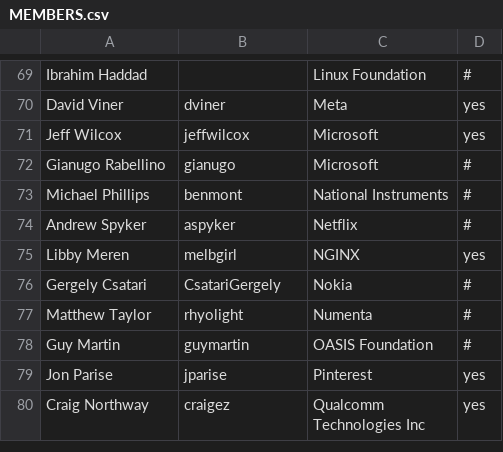
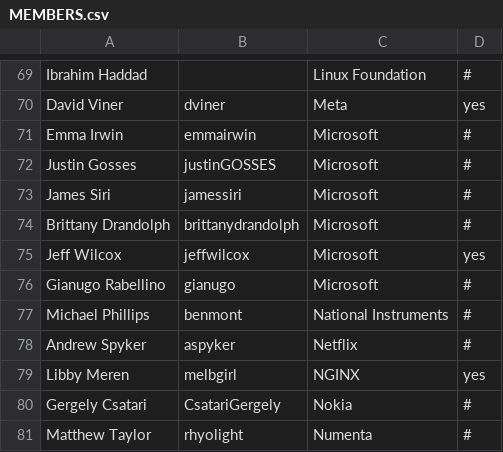
Before and after one commit to todogroup/governance, a CSV file: MEMBERS.csv, drawn as a sheet; only a part is shown, gaps mark what is left out; the shorter side is filled out with more unchanged rows; the diff names each change by its address in the sheet, - before the commit and + after, or states it on an @@ line.

Commit message:
add microsoft new team members

```diff
--- a/MEMBERS.csv
+++ b/MEMBERS.csv
+row 71: Emma Irwin | emmairwin | Microsoft | #
+row 72: Justin Gosses | justinGOSSES | Microsoft | #
+row 73: James Siri | jamessiri | Microsoft | #
+row 74: Brittany Drandolph | brittanydrandolph | Microsoft | #
```
